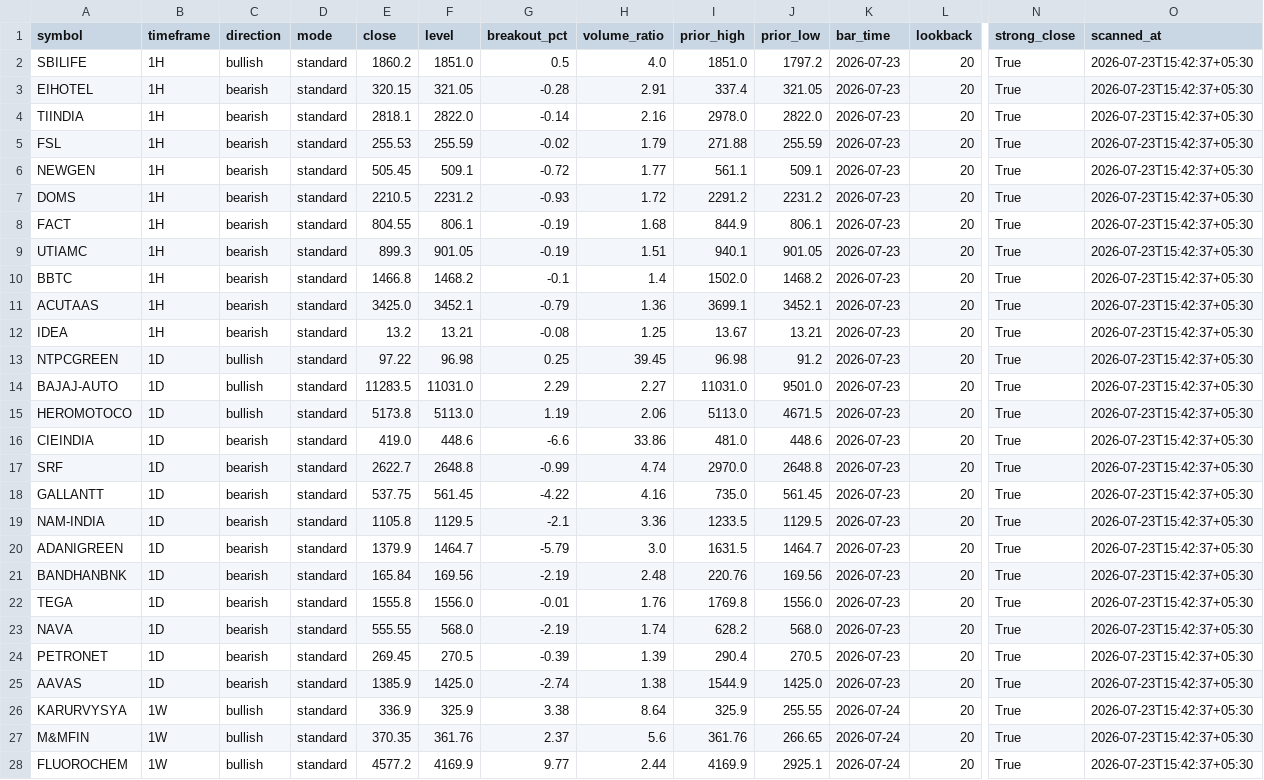
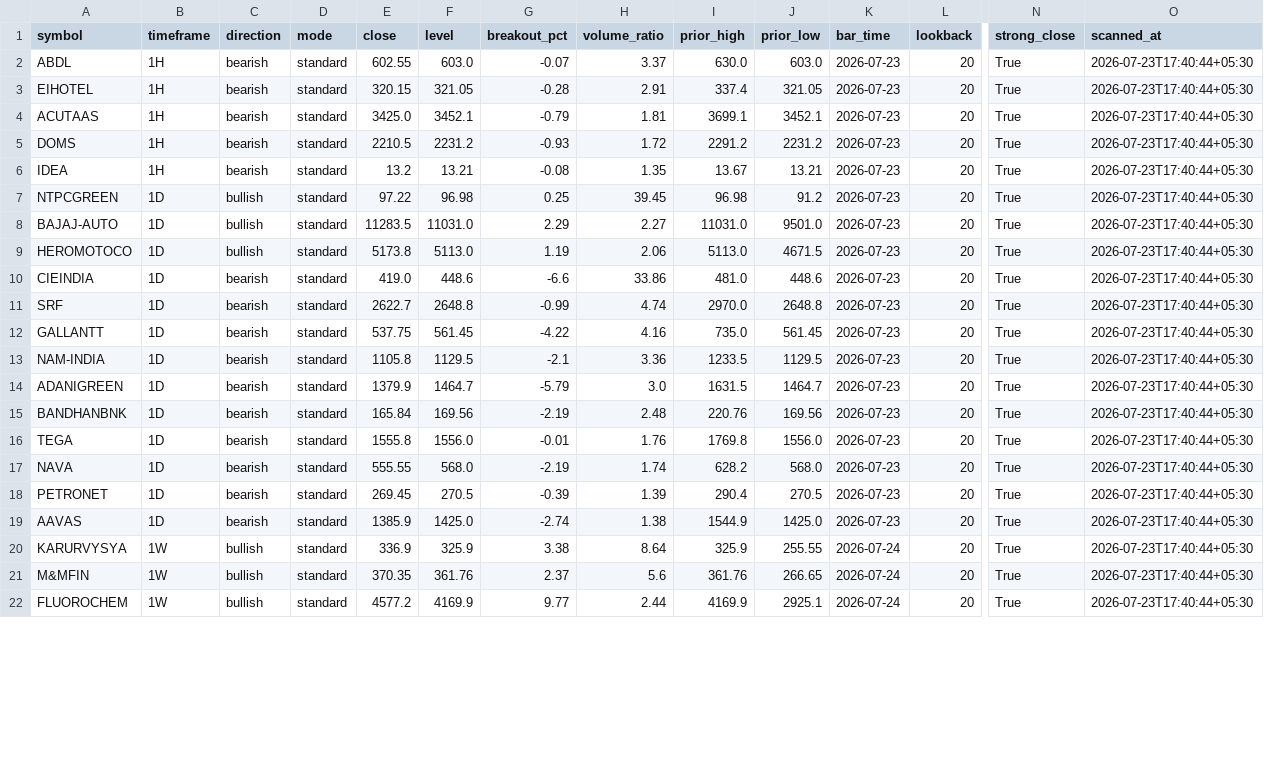
Before and after one commit to anilkumarkmys/breakoutscanner, a CSV file: data_cache/scan_results.csv, drawn as a sheet; only a part is shown, gaps mark what is left out; removed rows and columns are numbered as before the commit, all else as after; rows hold the shown columns only; the diff covers the shown part only; the diff names each change by its address in the sheet, - before the commit and + after, or states it on an @@ line.

```diff
--- a/data_cache/scan_results.csv
+++ b/data_cache/scan_results.csv
-row 2: SBILIFE | 1H | bullish | standard | 1860.2 | 1851.0 | 0.5 | 4.0 | 1851.0 | 1797.2 | 2026-07-23 | 20 | True | 2026-07-23T15:42:37+05:30
+row 2: ABDL | 1H | bearish | standard | 602.55 | 603.0 | -0.07 | 3.37 | 630.0 | 603.0 | 2026-07-23 | 20 | True | 2026-07-23T17:40:44+05:30
-O3:O4 (scanned_at): 2026-07-23T15:42:37+05:30
+O3:O4 (scanned_at): 2026-07-23T17:40:44+05:30
-A4 (symbol): TIINDIA
+A4 (symbol): ACUTAAS
-E4 (close): 2818.1
+E4 (close): 3425.0
-F4 (level): 2822.0
+F4 (level): 3452.1
-G4 (breakout_pct): -0.14
+G4 (breakout_pct): -0.79
-H4 (volume_ratio): 2.16
+H4 (volume_ratio): 1.81
-I4 (prior_high): 2978.0
+I4 (prior_high): 3699.1
-J4 (prior_low): 2822.0
+J4 (prior_low): 3452.1
-row 5: FSL | 1H | bearish | standard | 255.53 | 255.59 | -0.02 | 1.79 | 271.88 | 255.59 | 2026-07-23 | 20 | True | 2026-07-23T15:42:37+05:30
-row 6: NEWGEN | 1H | bearish | standard | 505.45 | 509.1 | -0.72 | 1.77 | 561.1 | 509.1 | 2026-07-23 | 20 | True | 2026-07-23T15:42:37+05:30
-O5 (scanned_at): 2026-07-23T15:42:37+05:30
+O5 (scanned_at): 2026-07-23T17:40:44+05:30
-row 8: FACT | 1H | bearish | standard | 804.55 | 806.1 | -0.19 | 1.68 | 844.9 | 806.1 | 2026-07-23 | 20 | True | 2026-07-23T15:42:37+05:30
-row 9: UTIAMC | 1H | bearish | standard | 899.3 | 901.05 | -0.19 | 1.51 | 940.1 | 901.05 | 2026-07-23 | 20 | True | 2026-07-23T15:42:37+05:30
-row 10: BBTC | 1H | bearish | standard | 1466.8 | 1468.2 | -0.1 | 1.4 | 1502.0 | 1468.2 | 2026-07-23 | 20 | True | 2026-07-23T15:42:37+05:30
-row 11: ACUTAAS | 1H | bearish | standard | 3425.0 | 3452.1 | -0.79 | 1.36 | 3699.1 | 3452.1 | 2026-07-23 | 20 | True | 2026-07-23T15:42:37+05:30
-H6 (volume_ratio): 1.25
+H6 (volume_ratio): 1.35
-O6:O22 (scanned_at): 2026-07-23T15:42:37+05:30
+O6:O22 (scanned_at): 2026-07-23T17:40:44+05:30
```
Also changed, not shown: 16 edited cells elsewhere in this file, data_cache/cpr_scan_info.csv, data_cache/cpr_scan_results.csv, 5 other files.
